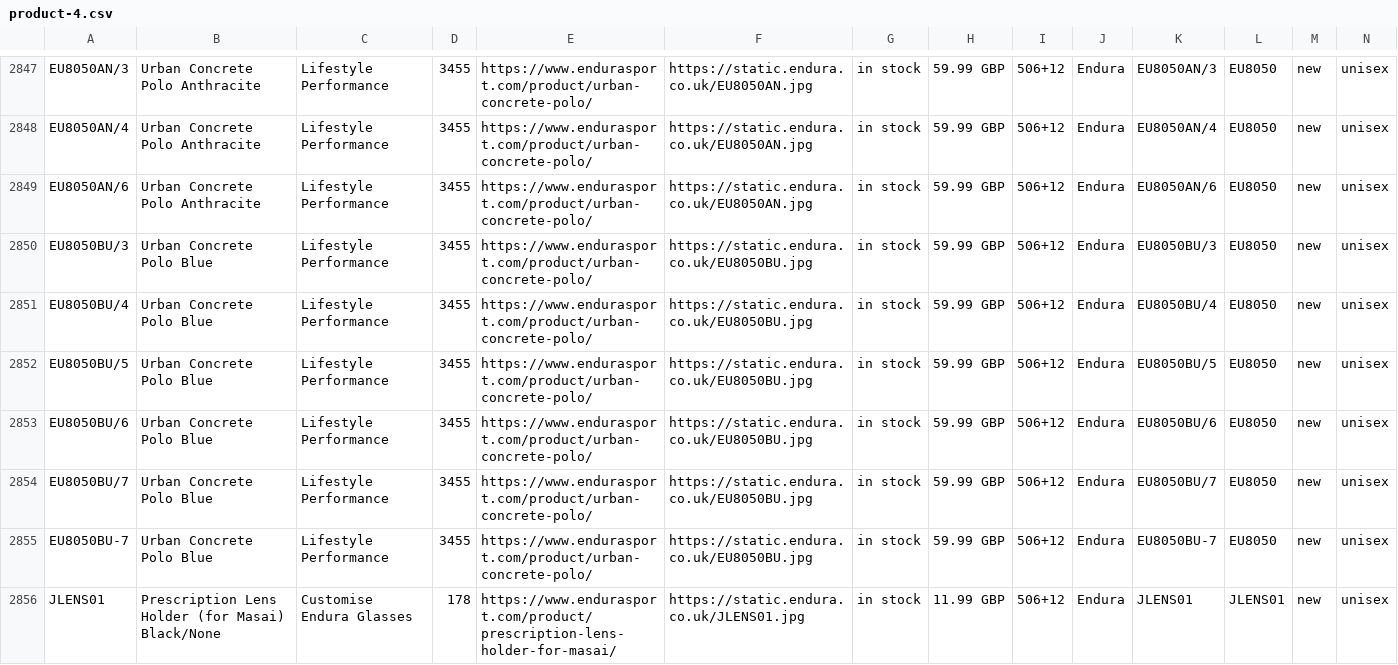
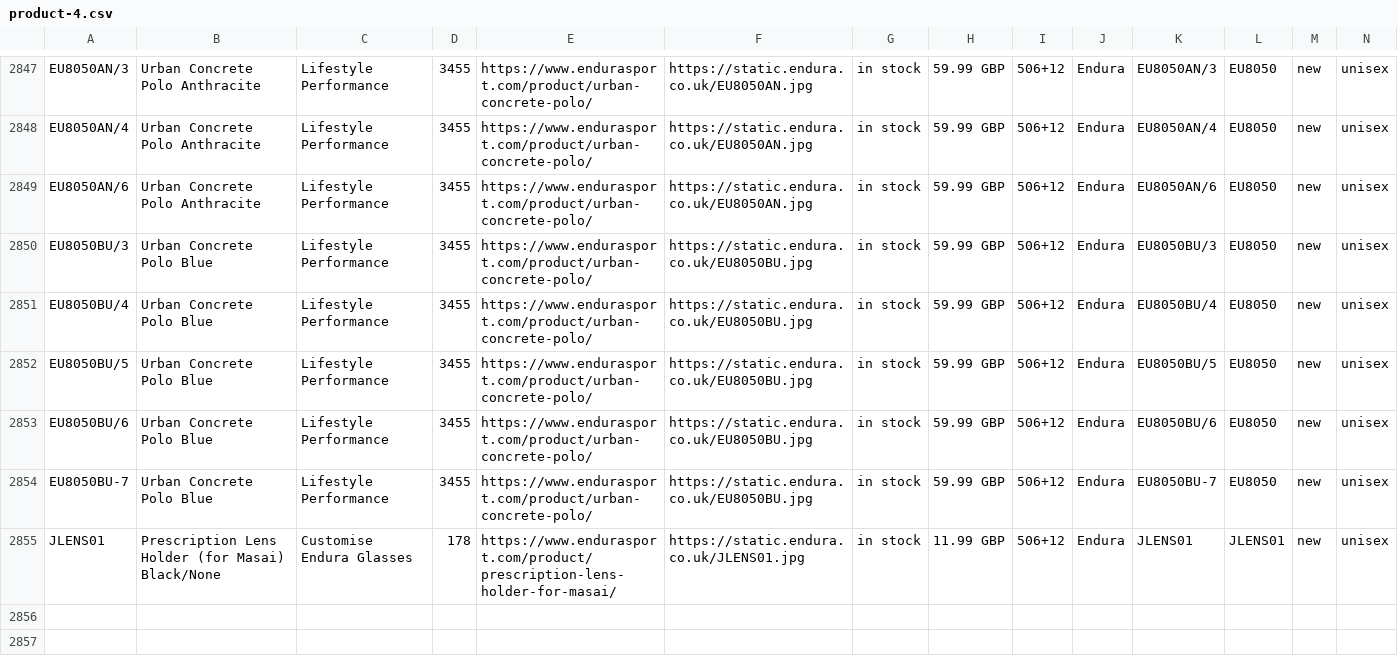
Before and after one commit to SergeyKorobchenko/hybrisPen, a CSV file: hybris/bin/custom/pentland/pentlandinitialdata/resources/pentlandinitialdata/import/sampledata/migration/endurasport/product-4.csv, drawn as a sheet; only a part is shown, gaps mark what is left out; rows hold the shown columns only; the diff names each change by its address in the sheet, - before the commit and + after, or states it on an @@ line.

```diff
--- a/hybris/bin/custom/pentland/pentlandinitialdata/resources/pentlandinitialdata/import/sampledata/migration/endurasport/product-4.csv
+++ b/hybris/bin/custom/pentland/pentlandinitialdata/resources/pentlandinitialdata/import/sampledata/migration/endurasport/product-4.csv
-row 2854: EU8050BU/7 | Urban Concrete Polo Blue | Lifestyle Performance | 3455 | https://www.endurasport.com/product/urban-concrete-polo/ | https://static.endura.co.uk/EU8050BU.jpg | in stock | 59.99 GBP | 506+12 | Endura | EU8050BU/7 | EU8050 | new | unisex
```
Also changed, not shown: hybris/bin/custom/pentland/pentlandinitialdata/resources/pentlandinitialdata/import/sampledata/migration/endurasport/price-2.csv, hybris/bin/custom/pentland/pentlandinitialdata/resources/pentlandinitialdata/import/sampledata/migration/endurasport/price-3.csv, 7 other files.
